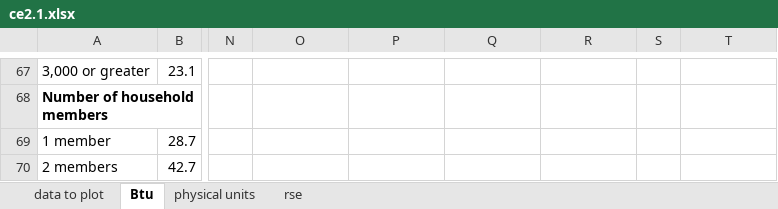
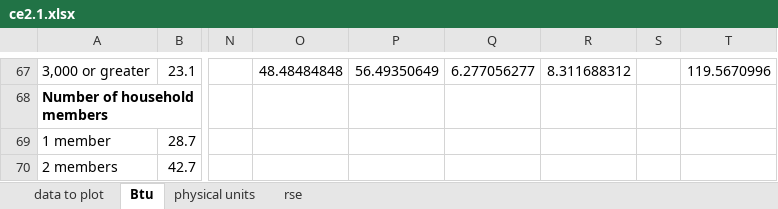
Before and after one commit to MatthewHeun/MCBook2021, an Excel workbook: chapters/ch07-Households/datasets/ce2.1.xlsx, sheet Btu, drawn as a sheet; only a part is shown, gaps mark what is left out; values as stored, in another font and other column widths than the file's, no borders; the diff covers the shown part only; the diff names each change by its address in the sheet, - before the commit and + after, or states it on an @@ line.

```diff
--- a/chapters/ch07-Households/datasets/ce2.1.xlsx (sheet Btu)
+++ b/chapters/ch07-Households/datasets/ce2.1.xlsx (sheet Btu)
-O67: (empty)
+O67: 48.48484848
-P67: (empty)
+P67: 56.49350649
-Q67: (empty)
+Q67: 6.277056277
-R67: (empty)
+R67: 8.311688312
-T67: (empty)
+T67: 119.5670996
```
Also changed, not shown: 29 edited cells elsewhere in this sheet.
